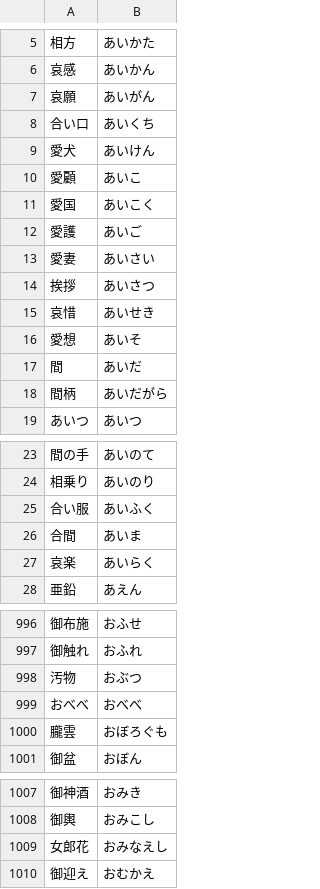
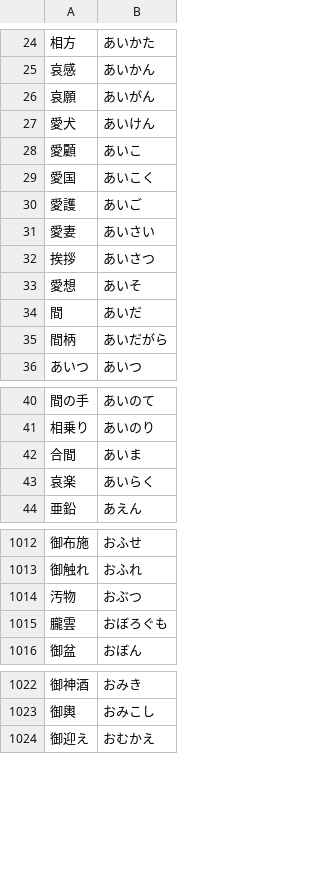
Before and after one commit to AoSankaku/passphrase-generator-japanese, a CSV file: src/assets/wordlist.csv, drawn as a sheet; only a part is shown, gaps mark what is left out; removed rows and columns are numbered as before the commit, all else as after; the diff covers the shown part only; the diff names each change by its address in the sheet, - before the commit and + after, or states it on an @@ line.

```diff
--- a/src/assets/wordlist.csv
+++ b/src/assets/wordlist.csv
-row 8: 合い口 | あいくち
-row 15: 哀惜 | あいせき
-row 25: 合い服 | あいふく
-row 999: おべべ | おべべ
-row 1009: 女郎花 | おみなえし
```
Also changed, not shown: 19 added rows, 4 removed rows and 1 edited cell elsewhere in this file.
